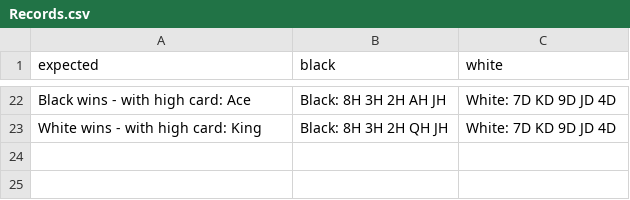
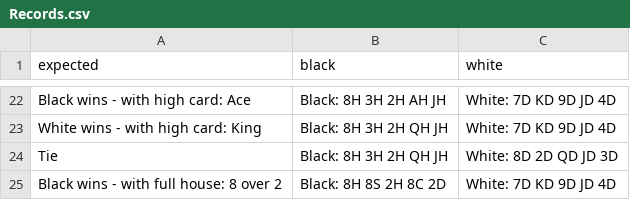
Before and after one commit to anthony4527/Poker-Hands-Kata, a CSV file: src/main/resources/Records.csv, drawn as a sheet; only a part is shown, gaps mark what is left out; the diff names each change by its address in the sheet, - before the commit and + after, or states it on an @@ line.

Commit message:
pass full house match test

```diff
--- a/src/main/resources/Records.csv
+++ b/src/main/resources/Records.csv
+row 24: Tie | Black: 8H 3H 2H QH JH | White: 8D 2D QD JD 3D
+row 25: Black wins - with full house: 8 over 2 | Black: 8H 8S 2H 8C 2D | White: 7D KD 9D JD 4D
```
Also changed, not shown: target/classes/Records.csv, 6 other files.
